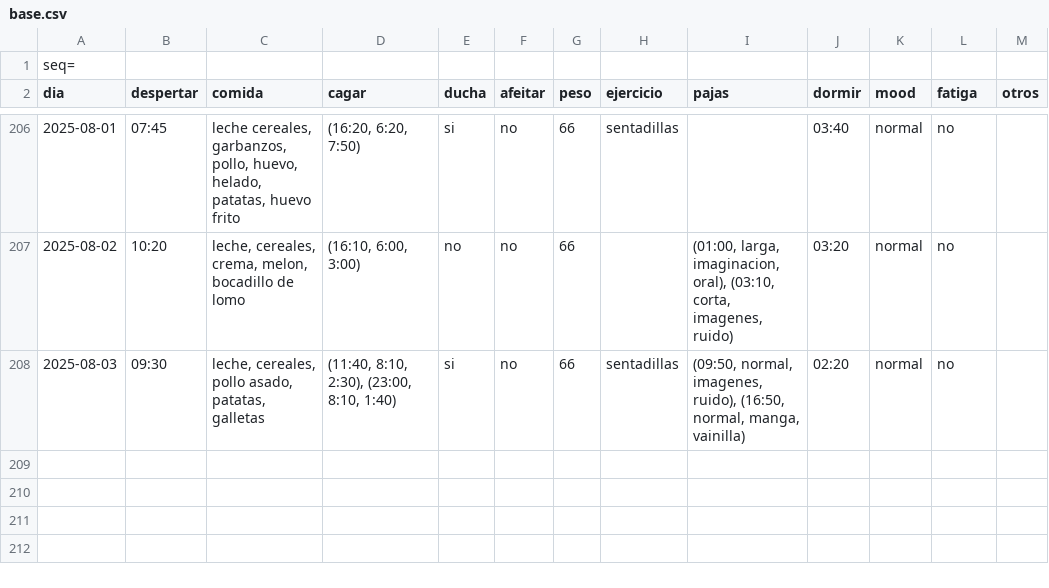
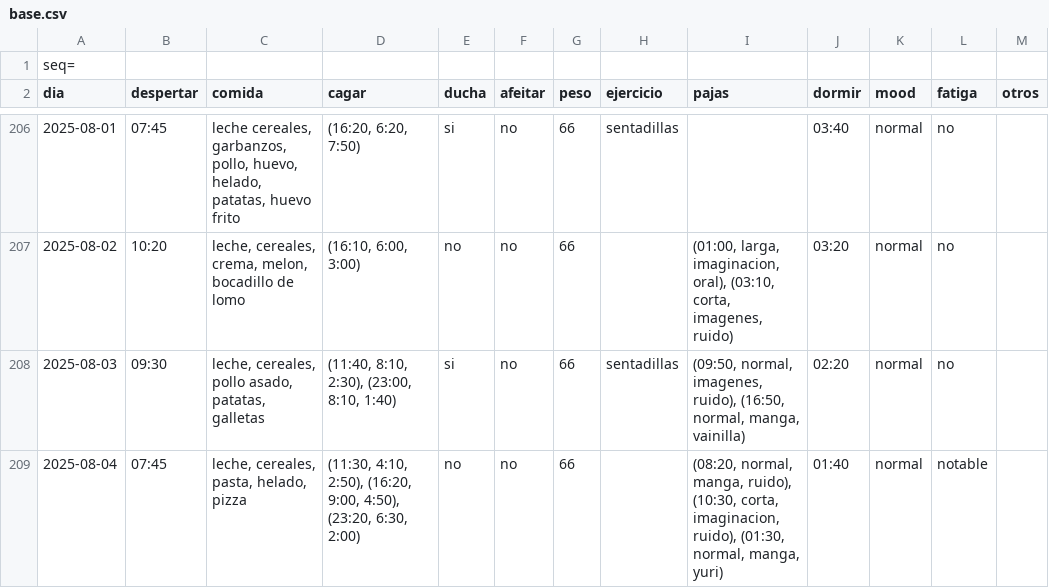
Before and after one commit to megabentilad/Estadisticas, a CSV file: docs/base.csv, drawn as a sheet; only a part is shown, gaps mark what is left out.

Commit message:
Actualizar reporte diario

```diff
--- a/docs/base.csv
+++ b/docs/base.csv
@@ -208 +208,2 @@ dia;despertar;comida;cagar;ducha;afeitar;peso;ejercicio;pajas;dormir;mood;fatiga
 2025-08-03;09:30;leche, cereales, pollo asado, patatas, galletas;(11:40, 8:10, 2:30), (23:00, 8:10, 1:40);si;no;66;sentadillas;(09:50, normal, imagenes, ruido), (16:50, normal, manga, vainilla);02:20;normal;no;
+2025-08-04;07:45;leche, cereales, pasta, helado, pizza;(11:30, 4:10, 2:50), (16:20, 9:00, 4:50), (23:20, 6:30, 2:00);no;no;66;;(08:20, normal, manga, ruido), (10:30, corta, imaginacion, ruido), (01:30, normal, manga, yuri);01:40;normal;notable;
```
